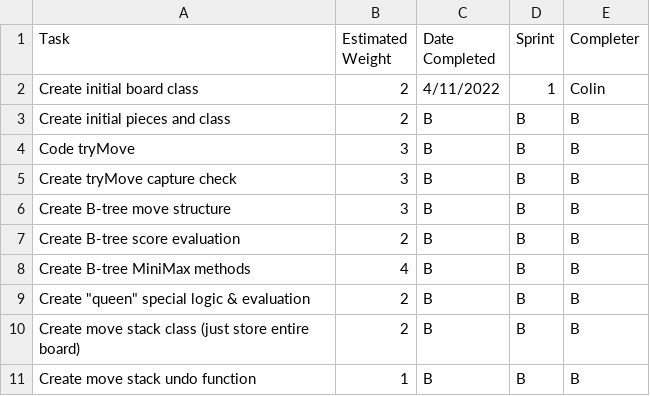
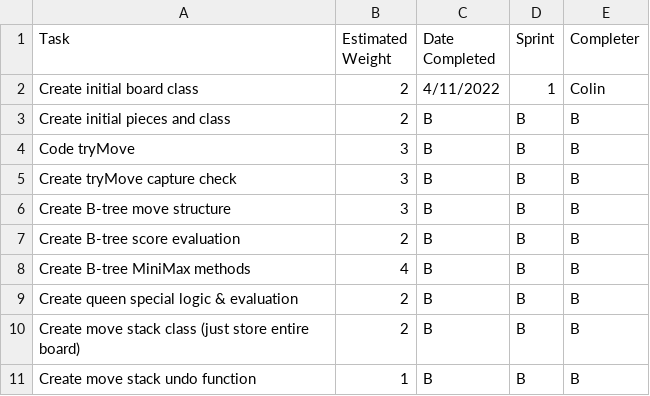
Before and after one commit to LASA-ACP-Main/spring-practicum-2021-ColinN05, a CSV file: tasks.csv, drawn as a sheet.

Commit message:
Update tasks.csv

```diff
--- a/tasks.csv
+++ b/tasks.csv
@@ -8,3 +8,3 @@ Create B-tree score evaluation, 2, B, B, B
 Create B-tree MiniMax methods, 4, B, B, B
-Create "queen" special logic & evaluation, 2, B, B, B
+Create queen special logic & evaluation, 2, B, B, B
 Create move stack class (just store entire board), 2, B, B, B
```
